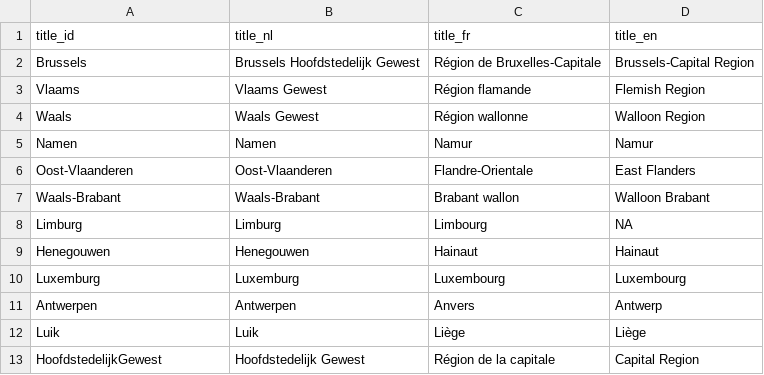
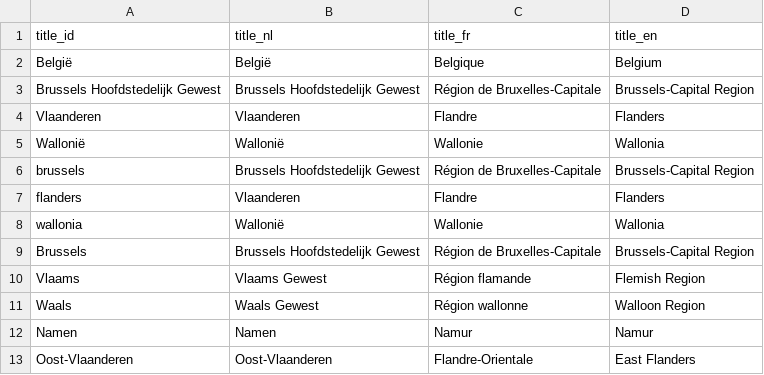
Before and after one commit to inbo/aspbo, a CSV file: data/output/UAT_direct/translations_regions.csv, drawn as a sheet; only a part is shown; the shorter side is filled out with more unchanged rows.

Commit message:
Add regions to regions file

```diff
--- a/data/output/UAT_direct/translations_regions.csv
+++ b/data/output/UAT_direct/translations_regions.csv
@@ -1,2 +1,9 @@
 title_id;title_nl;title_fr;title_en
+België;België;Belgique;Belgium
+Brussels Hoofdstedelijk Gewest;Brussels Hoofdstedelijk Gewest;Région de Bruxelles-Capitale;Brussels-Capital Region
+Vlaanderen;Vlaanderen;Flandre;Flanders
+Wallonië;Wallonië;Wallonie;Wallonia
+brussels;Brussels Hoofdstedelijk Gewest;Région de Bruxelles-Capitale;Brussels-Capital Region
+flanders;Vlaanderen;Flandre;Flanders
+wallonia;Wallonië;Wallonie;Wallonia
 Brussels;Brussels Hoofdstedelijk Gewest;Région de Bruxelles-Capitale;Brussels-Capital Region
```
